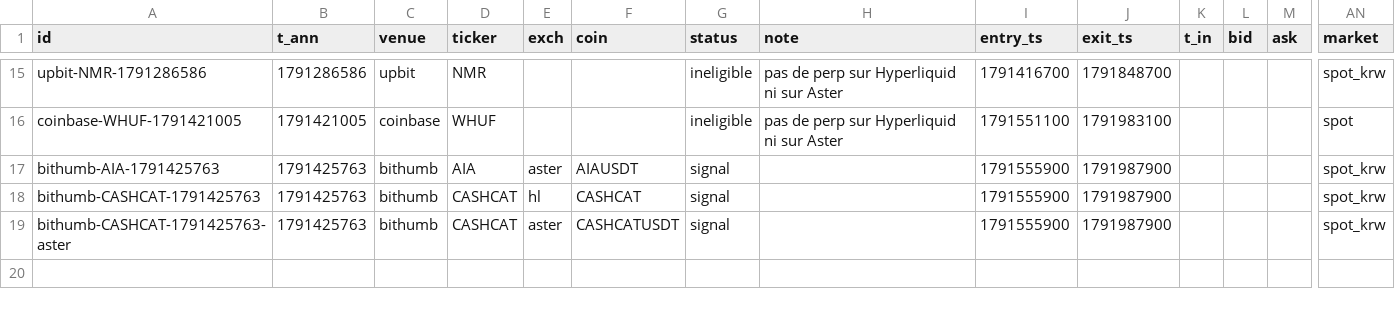
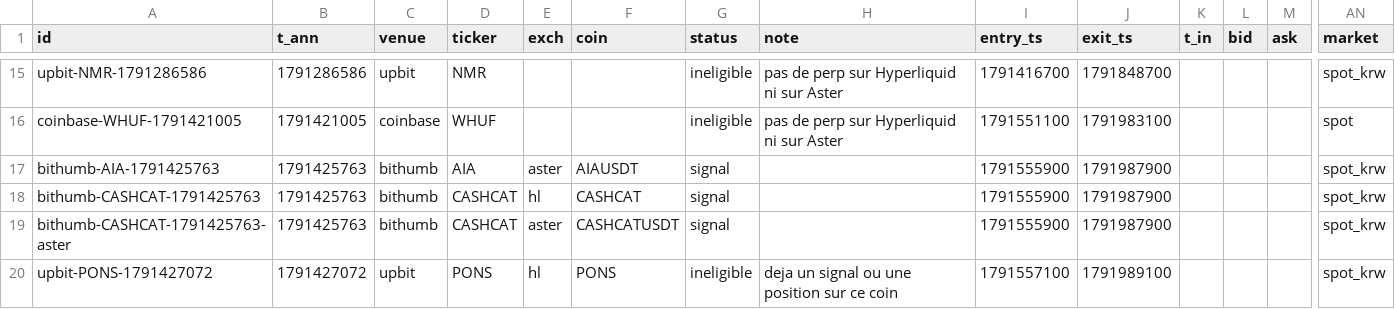
Before and after one commit to UdyrPerson/listing-live, a CSV file: live/journal.csv, drawn as a sheet; only a part is shown, gaps mark what is left out; rows hold the shown columns only; the diff names each change by its address in the sheet, - before the commit and + after, or states it on an @@ line.

Commit message:
live: 2026-10-08T02:38Z

```diff
--- a/live/journal.csv
+++ b/live/journal.csv
+row 20: upbit-PONS-1791427072 | 1791427072 | upbit | PONS | hl | PONS | ineligible | deja un signal ou une position sur ce coin | 1791557100 | 1791989100 |  |  |  | spot_krw
```
Also changed, not shown: live/announcements.csv, live/equity.csv, 3 other files.
